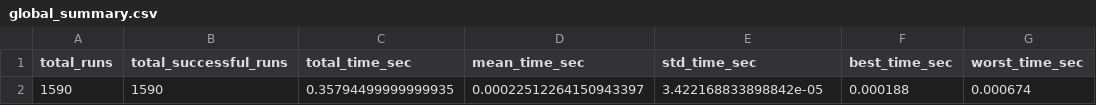
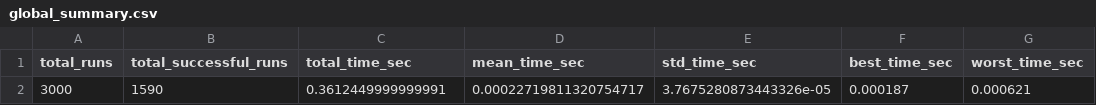
Before and after one commit to JaehunLee314/seoultech-seoul-subway-pathfinding, a CSV file: 시온/center_dijkstra/global_summary.csv, drawn as a sheet; removed rows and columns are numbered as before the commit, all else as after; the diff names each change by its address in the sheet, - before the commit and + after, or states it on an @@ line.

```diff
--- a/시온/center_dijkstra/global_summary.csv
+++ b/시온/center_dijkstra/global_summary.csv
-row 2: 1590 | 1590 | 0.35794499999999935 | 0.00022512264150943397 | 3.422168833898842e-05 | 0.000188 | 0.000674
+row 2: 3000 | 1590 | 0.3612449999999991 | 0.00022719811320754717 | 3.7675280873443326e-05 | 0.000187 | 0.000621
```
Also changed, not shown: 시온/center_dijkstra/astar_summary.csv, 시온/dijcenter_biAstar/astar_summary.csv, 9 other files.
